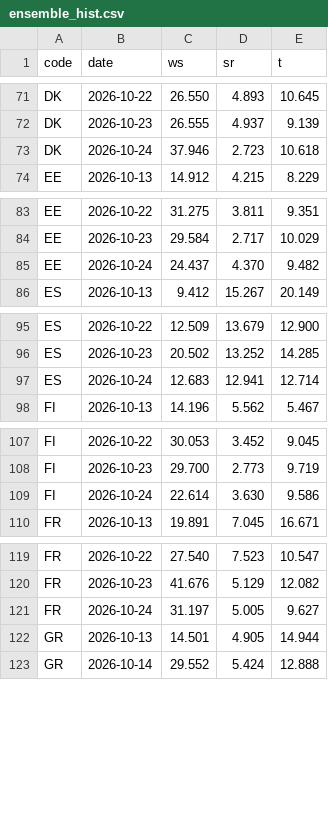
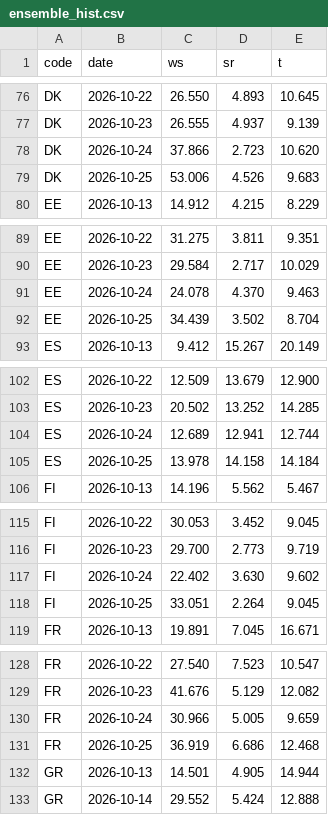
Before and after one commit to ilbakarol-ui/miks-energii, a CSV file: data/shared_weather/ensemble_hist.csv, drawn as a sheet; only a part is shown, gaps mark what is left out; the diff covers the shown part only.

```diff
--- a/data/shared_weather/ensemble_hist.csv
+++ b/data/shared_weather/ensemble_hist.csv
@@ -72,3 +77,4 @@ DK,2026-10-22,26.550,4.893,10.645
 DK,2026-10-23,26.555,4.937,9.139
-DK,2026-10-24,37.946,2.723,10.618
+DK,2026-10-24,37.866,2.723,10.620
+DK,2026-10-25,53.006,4.526,9.683
 EE,2026-10-13,14.912,4.215,8.229
@@ -84,3 +90,4 @@ EE,2026-10-22,31.275,3.811,9.351
 EE,2026-10-23,29.584,2.717,10.029
-EE,2026-10-24,24.437,4.370,9.482
+EE,2026-10-24,24.078,4.370,9.463
+EE,2026-10-25,34.439,3.502,8.704
 ES,2026-10-13,9.412,15.267,20.149
@@ -96,3 +103,4 @@ ES,2026-10-22,12.509,13.679,12.900
 ES,2026-10-23,20.502,13.252,14.285
-ES,2026-10-24,12.683,12.941,12.714
+ES,2026-10-24,12.689,12.941,12.744
+ES,2026-10-25,13.978,14.158,14.184
 FI,2026-10-13,14.196,5.562,5.467
@@ -108,3 +116,4 @@ FI,2026-10-22,30.053,3.452,9.045
 FI,2026-10-23,29.700,2.773,9.719
-FI,2026-10-24,22.614,3.630,9.586
+FI,2026-10-24,22.402,3.630,9.602
+FI,2026-10-25,33.051,2.264,9.045
 FR,2026-10-13,19.891,7.045,16.671
@@ -120,3 +129,4 @@ FR,2026-10-22,27.540,7.523,10.547
 FR,2026-10-23,41.676,5.129,12.082
-FR,2026-10-24,31.197,5.005,9.627
+FR,2026-10-24,30.966,5.005,9.659
+FR,2026-10-25,36.919,6.686,12.468
 GR,2026-10-13,14.501,4.905,14.944
```
Also changed, not shown: 20 added rows and 40 edited cells elsewhere in this file, 3 other files.
